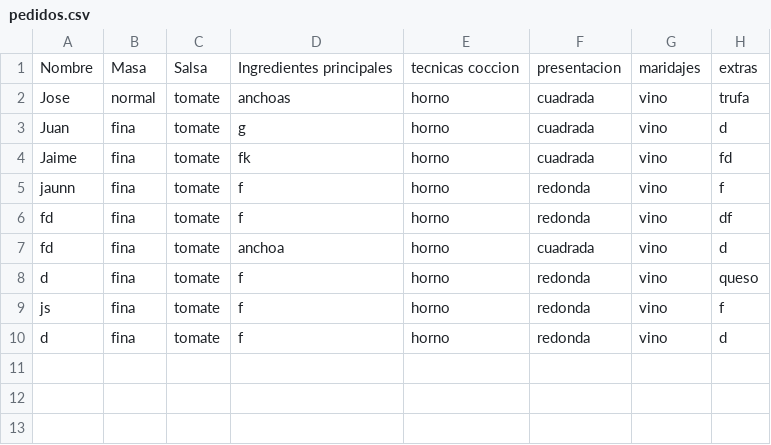
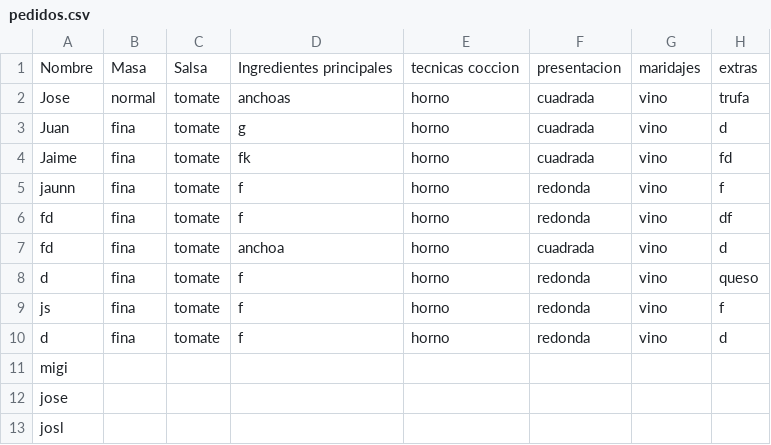
Before and after one commit to joseluis031/patrones_creacionales.py, a CSV file: pedidos.csv, drawn as a sheet.

```diff
--- a/pedidos.csv
+++ b/pedidos.csv
@@ -10 +10,4 @@ js, fina, tomate, f, horno, redonda, vino, f
 d, fina, tomate, f, horno, redonda, vino, d
+migi
+jose
+josl
```
Also changed, not shown: 1 other file.
